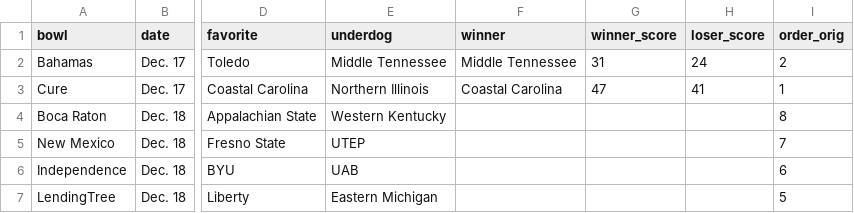
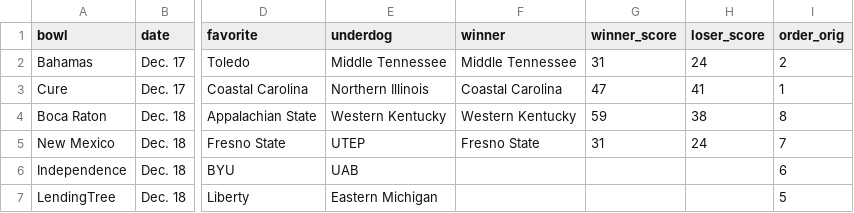
Before and after one commit to rjmorris/bowl_pickem, a TSV file: 2021/data/games.tsv, drawn as a sheet; only a part is shown, gaps mark what is left out; the diff names each change by its address in the sheet, - before the commit and + after, or states it on an @@ line.

Commit message:
Update with results of latest games

```diff
--- a/2021/data/games.tsv
+++ b/2021/data/games.tsv
-F4 (winner): (empty)
+F4 (winner): Western Kentucky
-G4 (winner_score): (empty)
+G4 (winner_score): 59
-H4 (loser_score): (empty)
+H4 (loser_score): 38
-F5 (winner): (empty)
+F5 (winner): Fresno State
-G5 (winner_score): (empty)
+G5 (winner_score): 31
-H5 (loser_score): (empty)
+H5 (loser_score): 24
```
